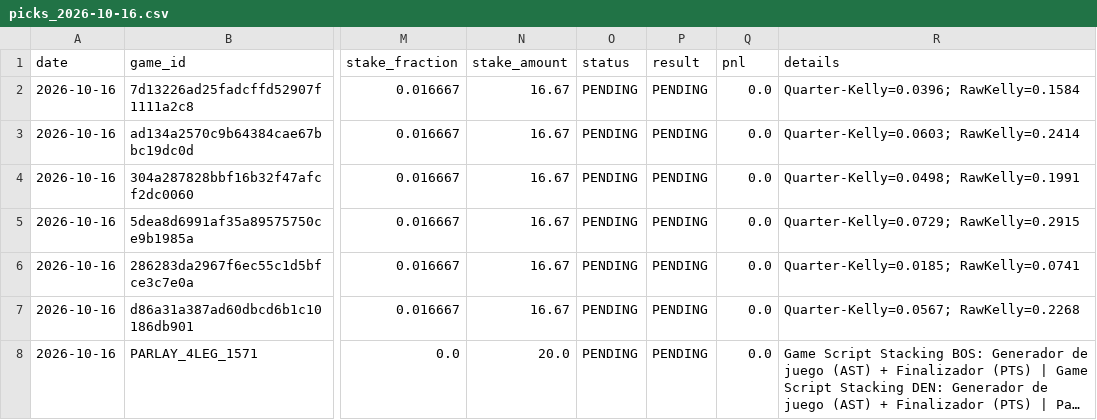
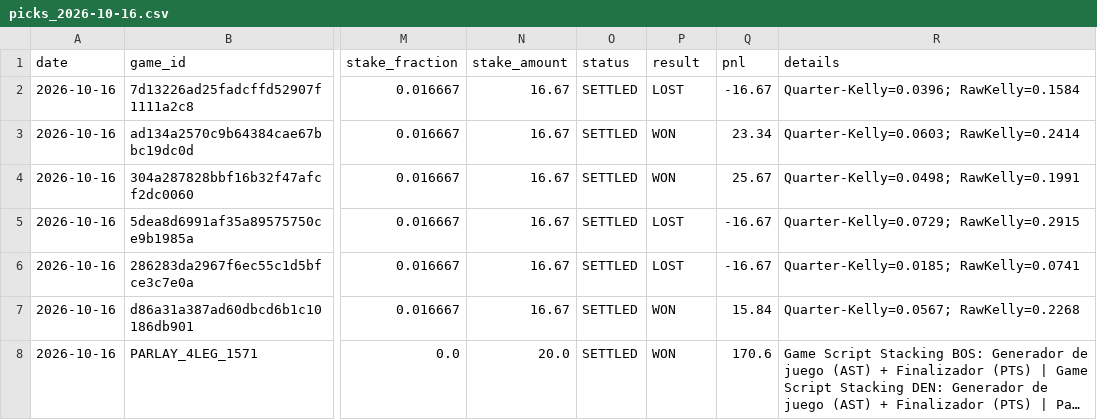
Before and after one commit to Nymos-byte/nba-quant-engine, a CSV file: data/history/picks_2026-10-16.csv, drawn as a sheet; only a part is shown, gaps mark what is left out; long unchanged cells end in …; the diff names each change by its address in the sheet, - before the commit and + after, or states it on an @@ line.

```diff
--- a/data/history/picks_2026-10-16.csv
+++ b/data/history/picks_2026-10-16.csv
-O2:O8 (status): PENDING
+O2:O8 (status): SETTLED
-P2 (result): PENDING
+P2 (result): LOST
-Q2 (pnl): 0.0
+Q2 (pnl): -16.67
-P3:P4 (result): PENDING
+P3:P4 (result): WON
-Q3 (pnl): 0.0
+Q3 (pnl): 23.34
-Q4 (pnl): 0.0
+Q4 (pnl): 25.67
-P5:P6 (result): PENDING
+P5:P6 (result): LOST
-Q5:Q6 (pnl): 0.0
+Q5:Q6 (pnl): -16.67
-P7:P8 (result): PENDING
+P7:P8 (result): WON
-Q7 (pnl): 0.0
+Q7 (pnl): 15.84
-Q8 (pnl): 0.0
+Q8 (pnl): 170.6
```
Also changed, not shown: data/history/preseason_apuestas.csv, 4 other files.
